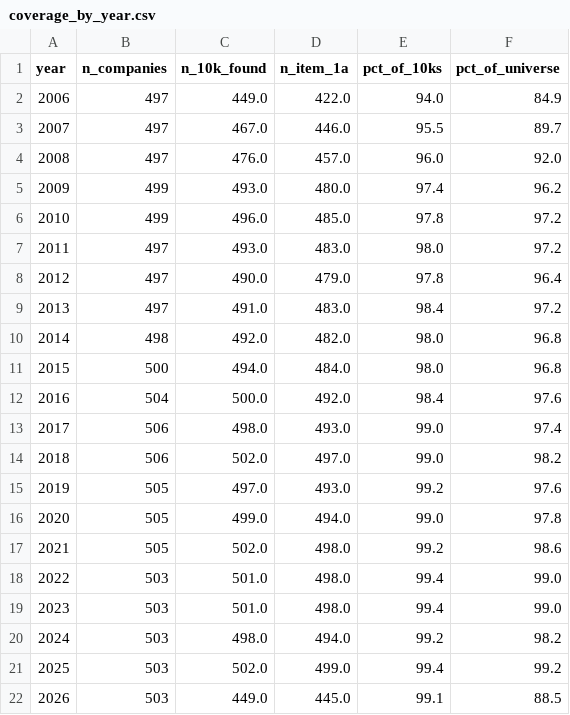
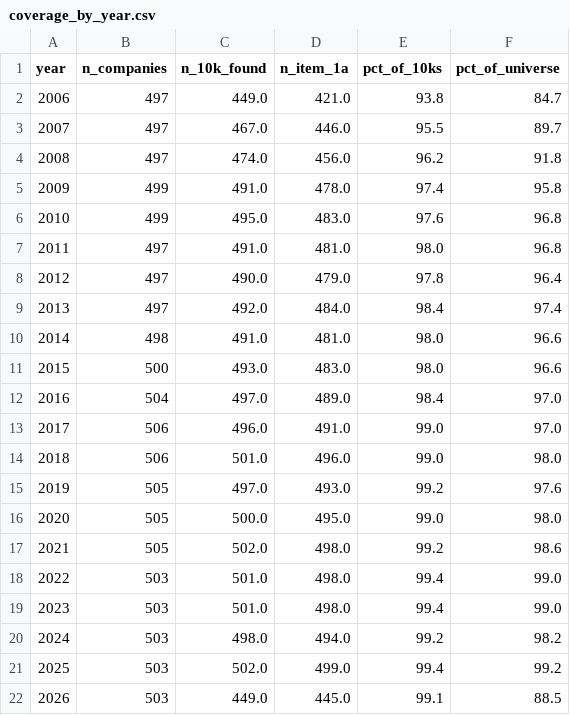
Before and after one commit to jreish/14-edgar-10k-risk-sentiment, a CSV file: output/coverage_by_year.csv, drawn as a sheet.

```diff
--- a/output/coverage_by_year.csv
+++ b/output/coverage_by_year.csv
@@ -1,17 +1,17 @@
 year,n_companies,n_10k_found,n_item_1a,pct_of_10ks,pct_of_universe
-2006,497,449.0,422.0,94.0,84.9
+2006,497,449.0,421.0,93.8,84.7
 2007,497,467.0,446.0,95.5,89.7
-2008,497,476.0,457.0,96.0,92.0
-2009,499,493.0,480.0,97.4,96.2
-2010,499,496.0,485.0,97.8,97.2
-2011,497,493.0,483.0,98.0,97.2
+2008,497,474.0,456.0,96.2,91.8
+2009,499,491.0,478.0,97.4,95.8
+2010,499,495.0,483.0,97.6,96.8
+2011,497,491.0,481.0,98.0,96.8
 2012,497,490.0,479.0,97.8,96.4
-2013,497,491.0,483.0,98.4,97.2
-2014,498,492.0,482.0,98.0,96.8
-2015,500,494.0,484.0,98.0,96.8
-2016,504,500.0,492.0,98.4,97.6
-2017,506,498.0,493.0,99.0,97.4
-2018,506,502.0,497.0,99.0,98.2
+2013,497,492.0,484.0,98.4,97.4
+2014,498,491.0,481.0,98.0,96.6
+2015,500,493.0,483.0,98.0,96.6
+2016,504,497.0,489.0,98.4,97.0
+2017,506,496.0,491.0,99.0,97.0
+2018,506,501.0,496.0,99.0,98.0
 2019,505,497.0,493.0,99.2,97.6
-2020,505,499.0,494.0,99.0,97.8
+2020,505,500.0,495.0,99.0,98.0
 2021,505,502.0,498.0,99.2,98.6
```
Also changed, not shown: data/manual_cik_overrides.csv, 23 other files.
